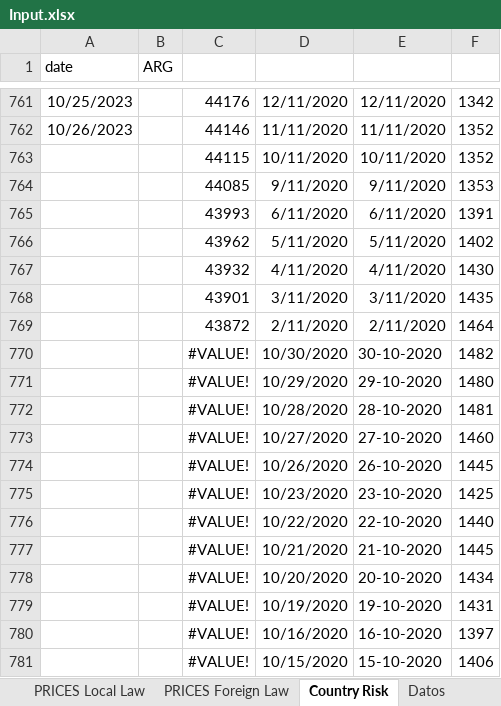
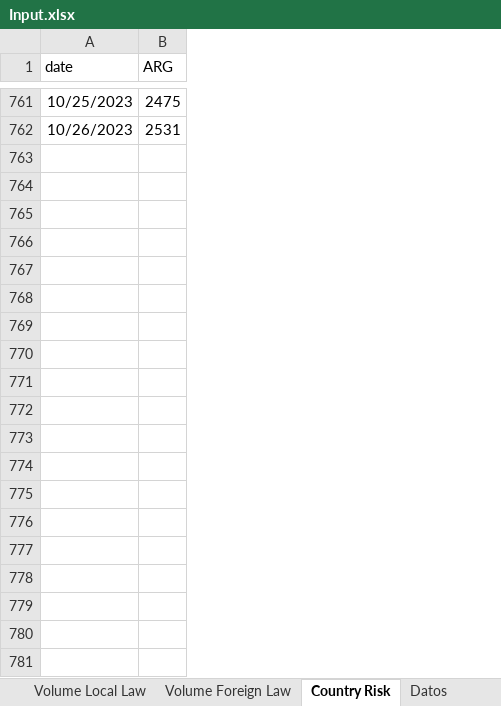
Before and after one commit to luuevang/tp_quant, an Excel workbook: Input.xlsx, sheet Country Risk, drawn as a sheet; only a part is shown, gaps mark what is left out; values as stored, in another font and other column widths than the file's, no borders; removed rows and columns are numbered as before the commit, all else as after; the diff covers the shown part only; the diff names each change by its address in the sheet, - before the commit and + after, or states it on an @@ line.

```diff
--- a/Input.xlsx (sheet Country Risk)
+++ b/Input.xlsx (sheet Country Risk)
+sheet tab: Volume Local Law
+sheet tab: Volume Foreign Law
-column B (ARG), empty
-column C, rows 761-762: 44176 | 44146
-column D, rows 761-762: 12/11/2020 | 11/11/2020
-column E, rows 761-762: 12/11/2020 | 11/11/2020
-column F, rows 761-762: 1342 | 1352
+column B (ARG), rows 761-762: 2475 | 2531
-row 763:  |  | 44115 | 10/11/2020 | 10/11/2020 | 1352
-row 764:  |  | 44085 | 9/11/2020 | 9/11/2020 | 1353
-row 765:  |  | 43993 | 6/11/2020 | 6/11/2020 | 1391
-row 766:  |  | 43962 | 5/11/2020 | 5/11/2020 | 1402
-row 767:  |  | 43932 | 4/11/2020 | 4/11/2020 | 1430
-row 768:  |  | 43901 | 3/11/2020 | 3/11/2020 | 1435
-row 769:  |  | 43872 | 2/11/2020 | 2/11/2020 | 1464
-row 770:  |  | #VALUE! | 10/30/2020 | 30-10-2020 | 1482
-row 771:  |  | #VALUE! | 10/29/2020 | 29-10-2020 | 1480
-row 772:  |  | #VALUE! | 10/28/2020 | 28-10-2020 | 1481
-row 773:  |  | #VALUE! | 10/27/2020 | 27-10-2020 | 1460
-row 774:  |  | #VALUE! | 10/26/2020 | 26-10-2020 | 1445
-row 775:  |  | #VALUE! | 10/23/2020 | 23-10-2020 | 1425
-row 776:  |  | #VALUE! | 10/22/2020 | 22-10-2020 | 1440
-row 777:  |  | #VALUE! | 10/21/2020 | 21-10-2020 | 1445
-row 778:  |  | #VALUE! | 10/20/2020 | 20-10-2020 | 1434
-row 779:  |  | #VALUE! | 10/19/2020 | 19-10-2020 | 1431
-row 780:  |  | #VALUE! | 10/16/2020 | 16-10-2020 | 1397
-row 781:  |  | #VALUE! | 10/15/2020 | 15-10-2020 | 1406
```
Also changed, not shown: 23 removed rows elsewhere in this sheet, sheet Datos, charts or pictures, 1 other file.
